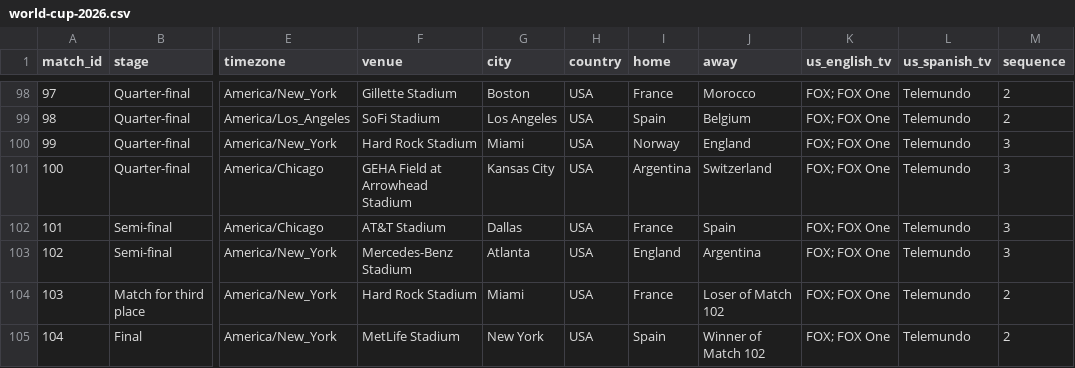
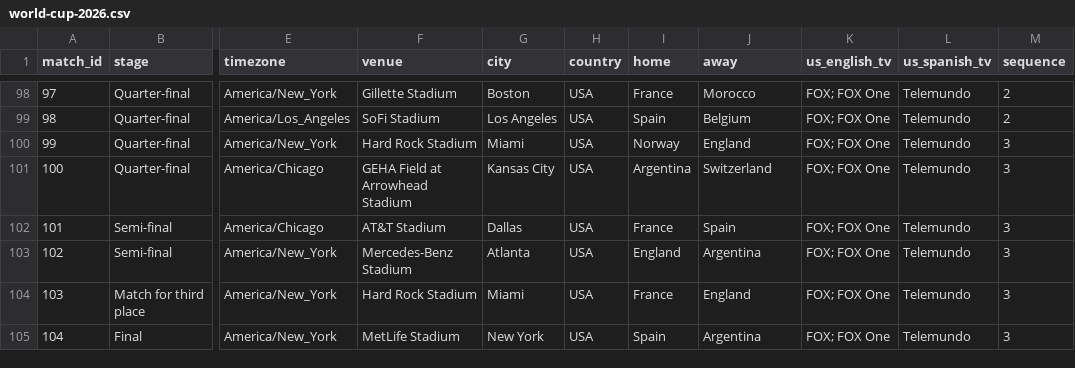
Before and after one commit to debatepro/world-cup-2026-calendar, a CSV file: world-cup-2026.csv, drawn as a sheet; only a part is shown, gaps mark what is left out; the diff names each change by its address in the sheet, - before the commit and + after, or states it on an @@ line.

```diff
--- a/world-cup-2026.csv
+++ b/world-cup-2026.csv
-J104 (away): Loser of Match 102
+J104 (away): England
-M104:M105 (sequence): 2
+M104:M105 (sequence): 3
-J105 (away): Winner of Match 102
+J105 (away): Argentina
```
Also changed, not shown: 3 other files.
